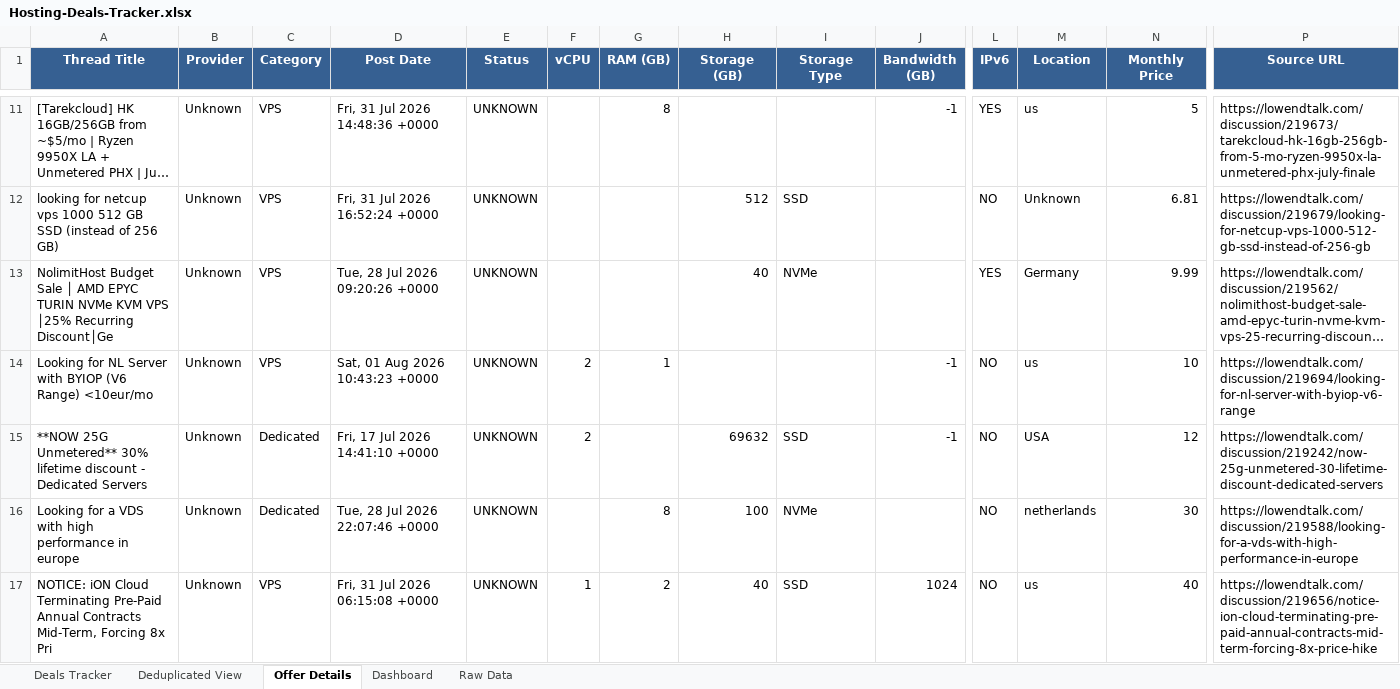
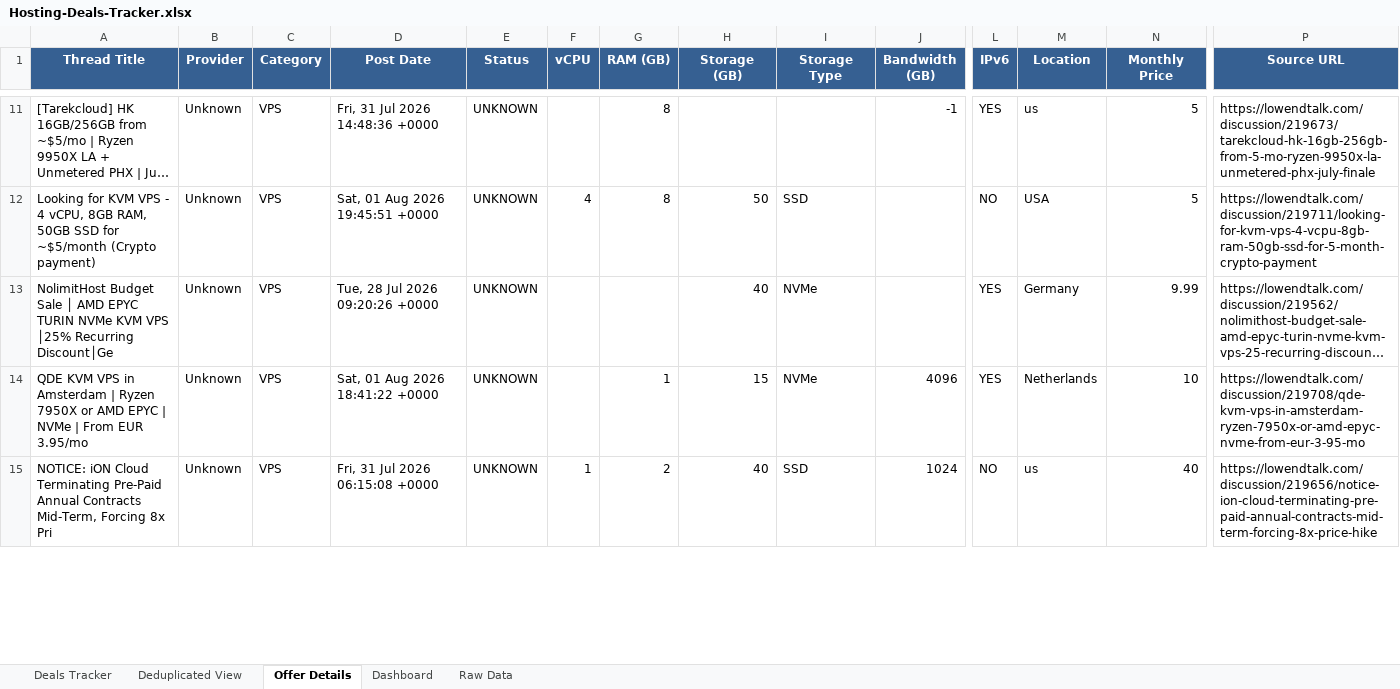
Before and after one commit to bojak83318/hosting-deals-tracker, an Excel workbook: output/Hosting-Deals-Tracker.xlsx, sheet Offer Details, drawn as a sheet; only a part is shown, gaps mark what is left out; long unchanged cells end in …; values as stored, in another font and other column widths than the file's, no borders; removed rows and columns are numbered as before the commit, all else as after; rows hold the shown columns only; the diff covers the shown part only; the diff names each change by its address in the sheet, - before the commit and + after, or states it on an @@ line.

```diff
--- a/output/Hosting-Deals-Tracker.xlsx (sheet Offer Details)
+++ b/output/Hosting-Deals-Tracker.xlsx (sheet Offer Details)
-A12 (Thread Title): looking for netcup vps 1000 512 GB SSD (instead of 256 GB)
+A12 (Thread Title): Looking for KVM VPS - 4 vCPU, 8GB RAM, 50GB SSD for ~$5/month (Crypto payment)
-D12 (Post Date): Fri, 31 Jul 2026 16:52:24 +0000
+D12 (Post Date): Sat, 01 Aug 2026 19:45:51 +0000
-F12 (vCPU): (empty)
+F12 (vCPU): 4
-G12 (RAM (GB)): (empty)
+G12 (RAM (GB)): 8
-H12 (Storage (GB)): 512
+H12 (Storage (GB)): 50
-M12 (Location): Unknown
+M12 (Location): USA
-N12 (Monthly Price): 6.81
+N12 (Monthly Price): 5
-P12 (Source URL): https://lowendtalk.com/discussion/219679/looking-for-netcup-vps-1000-512-gb-ssd-instead-of-256-gb
+P12 (Source URL): https://lowendtalk.com/discussion/219711/looking-for-kvm-vps-4-vcpu-8gb-ram-50gb-ssd-for-5-month-crypto-payment
-row 14: Looking for NL Server with BYIOP (V6 Range) <10eur/mo | Unknown | VPS | Sat, 01 Aug 2026 10:43:23 +0000 | UNKNOWN | 2 | 1 |  |  | -1 | NO | us | 10 | https://lowendtalk.com/discussion/219694/looking-for-nl-server-with-byiop-v6-range
-row 15: **NOW 25G Unmetered** 30% lifetime discount - Dedicated Servers | Unknown | Dedicated | Fri, 17 Jul 2026 14:41:10 +0000 | UNKNOWN | 2 |  | 69632 | SSD | -1 | NO | USA | 12 | https://lowendtalk.com/discussion/219242/now-25g-unmetered-30-lifetime-discount-dedicated-servers
-row 16: Looking for a VDS with high performance in europe | Unknown | Dedicated | Tue, 28 Jul 2026 22:07:46 +0000 | UNKNOWN |  | 8 | 100 | NVMe |  | NO | netherlands | 30 | https://lowendtalk.com/discussion/219588/looking-for-a-vds-with-high-performance-in-europe
+row 14: QDE KVM VPS in Amsterdam | Ryzen 7950X or AMD EPYC | NVMe | From EUR 3.95/mo | Unknown | VPS | Sat, 01 Aug 2026 18:41:22 +0000 | UNKNOWN |  | 1 | 15 | NVMe | 4096 | YES | Netherlands | 10 | https://lowendtalk.com/discussion/219708/qde-kvm-vps-in-amsterdam-ryzen-7950x-or-amd-epyc-nvme-from-eur-3-95-mo
```
Also changed, not shown: 10 added rows, 8 removed rows, 3 moved rows and 39 edited cells elsewhere in this sheet, sheet Raw Data, sheet Deals Tracker, sheet Deduplicated View, sheet Dashboard, 1 other file.
